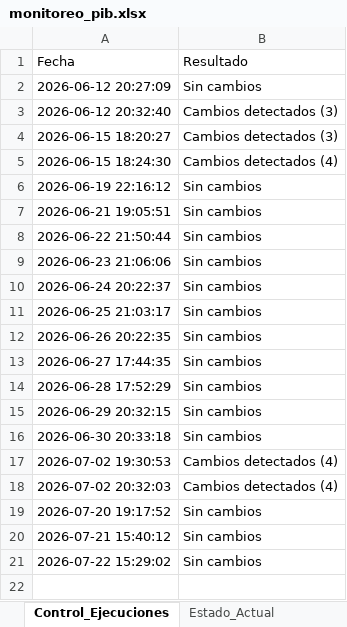
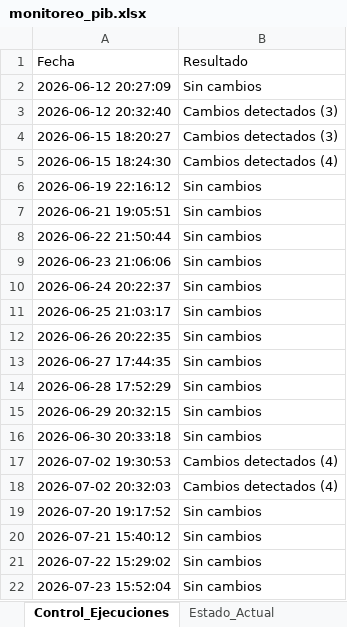
Before and after one commit to armendarizantonio14-oss/monitor-inegi-pib, an Excel workbook: monitoreo_pib.xlsx, sheet Control_Ejecuciones, drawn as a sheet; values as stored, in another font and other column widths than the file's, no borders; the diff names each change by its address in the sheet, - before the commit and + after, or states it on an @@ line.

```diff
--- a/monitoreo_pib.xlsx (sheet Control_Ejecuciones)
+++ b/monitoreo_pib.xlsx (sheet Control_Ejecuciones)
+row 22: 2026-07-23 15:52:04 | Sin cambios
```
